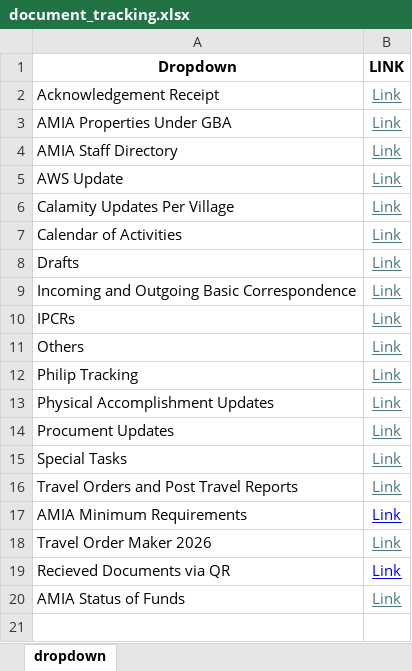
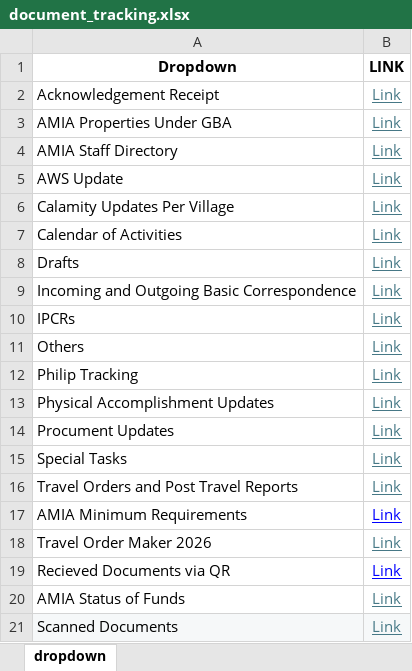
Before and after one commit to my-desk-portal/my-desk-portal.github.io, an Excel workbook: public/document_tracking.xlsx, sheet dropdown, drawn as a sheet; values as stored, in another font and other column widths than the file's, no borders; table styles not drawn; the diff names each change by its address in the sheet, - before the commit and + after, or states it on an @@ line.

```diff
--- a/public/document_tracking.xlsx (sheet dropdown)
+++ b/public/document_tracking.xlsx (sheet dropdown)
+row 21: Scanned Documents | Link
```
Also changed, not shown: 1 other file.
